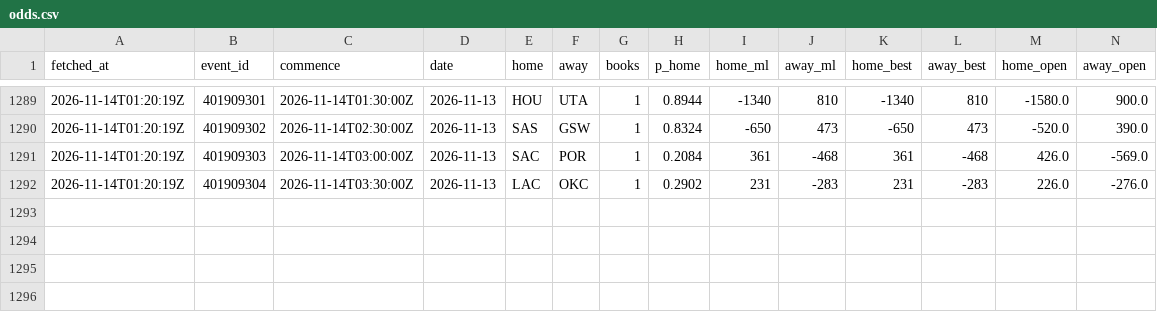
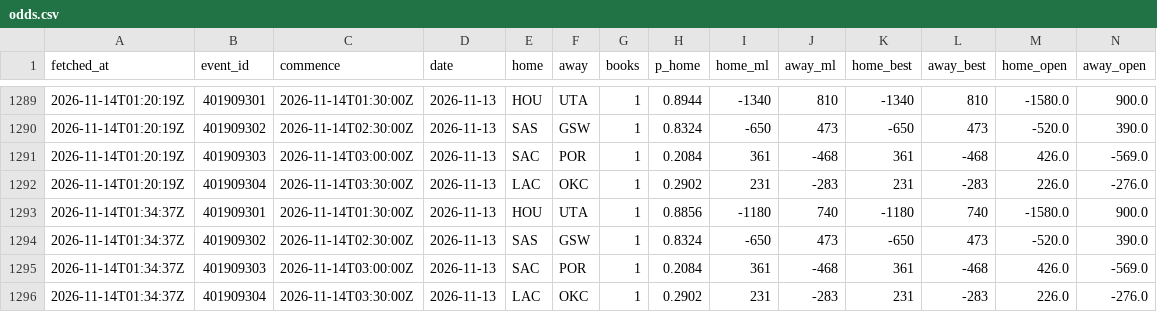
Before and after one commit to eseto9/NBA-Model, a CSV file: log/odds.csv, drawn as a sheet; only a part is shown, gaps mark what is left out; rows hold the shown columns only; the diff names each change by its address in the sheet, - before the commit and + after, or states it on an @@ line.

```diff
--- a/log/odds.csv
+++ b/log/odds.csv
+row 1293: 2026-11-14T01:34:37Z | 401909301 | 2026-11-14T01:30:00Z | 2026-11-13 | HOU | UTA | 1 | 0.8856 | -1180 | 740 | -1180 | 740 | -1580.0 | 900.0
+row 1294: 2026-11-14T01:34:37Z | 401909302 | 2026-11-14T02:30:00Z | 2026-11-13 | SAS | GSW | 1 | 0.8324 | -650 | 473 | -650 | 473 | -520.0 | 390.0
+row 1295: 2026-11-14T01:34:37Z | 401909303 | 2026-11-14T03:00:00Z | 2026-11-13 | SAC | POR | 1 | 0.2084 | 361 | -468 | 361 | -468 | 426.0 | -569.0
+row 1296: 2026-11-14T01:34:37Z | 401909304 | 2026-11-14T03:30:00Z | 2026-11-13 | LAC | OKC | 1 | 0.2902 | 231 | -283 | 231 | -283 | 226.0 | -276.0
```
Also changed, not shown: data/espn/ids.csv, log/predictions.csv, 17 other files.
